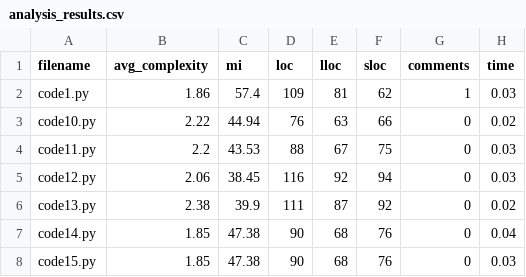
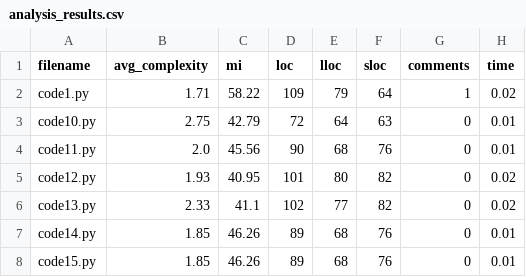
Before and after one commit to AndrewDoes/researchmethod_Dataset, a CSV file: QodoAI/analysis_results.csv, drawn as a sheet; only a part is shown; the diff covers the shown part only.

Commit message:
fixed code13 Windsurf for analysis and done analysis all code

```diff
--- a/QodoAI/analysis_results.csv
+++ b/QodoAI/analysis_results.csv
@@ -1,8 +1,8 @@
 filename,avg_complexity,mi,loc,lloc,sloc,comments,time
-code1.py,1.86,57.4,109,81,62,1,0.03
-code10.py,2.22,44.94,76,63,66,0,0.02
-code11.py,2.2,43.53,88,67,75,0,0.03
-code12.py,2.06,38.45,116,92,94,0,0.03
-code13.py,2.38,39.9,111,87,92,0,0.02
-code14.py,1.85,47.38,90,68,76,0,0.04
-code15.py,1.85,47.38,90,68,76,0,0.03
+code1.py,1.71,58.22,109,79,64,1,0.02
+code10.py,2.75,42.79,72,64,63,0,0.01
+code11.py,2.0,45.56,90,68,76,0,0.01
+code12.py,1.93,40.95,101,80,82,0,0.02
+code13.py,2.33,41.1,102,77,82,0,0.02
+code14.py,1.85,46.26,89,68,76,0,0.01
+code15.py,1.85,46.26,89,68,76,0,0.01
```
Also changed, not shown: 72 edited cells elsewhere in this file, 3 other files.
